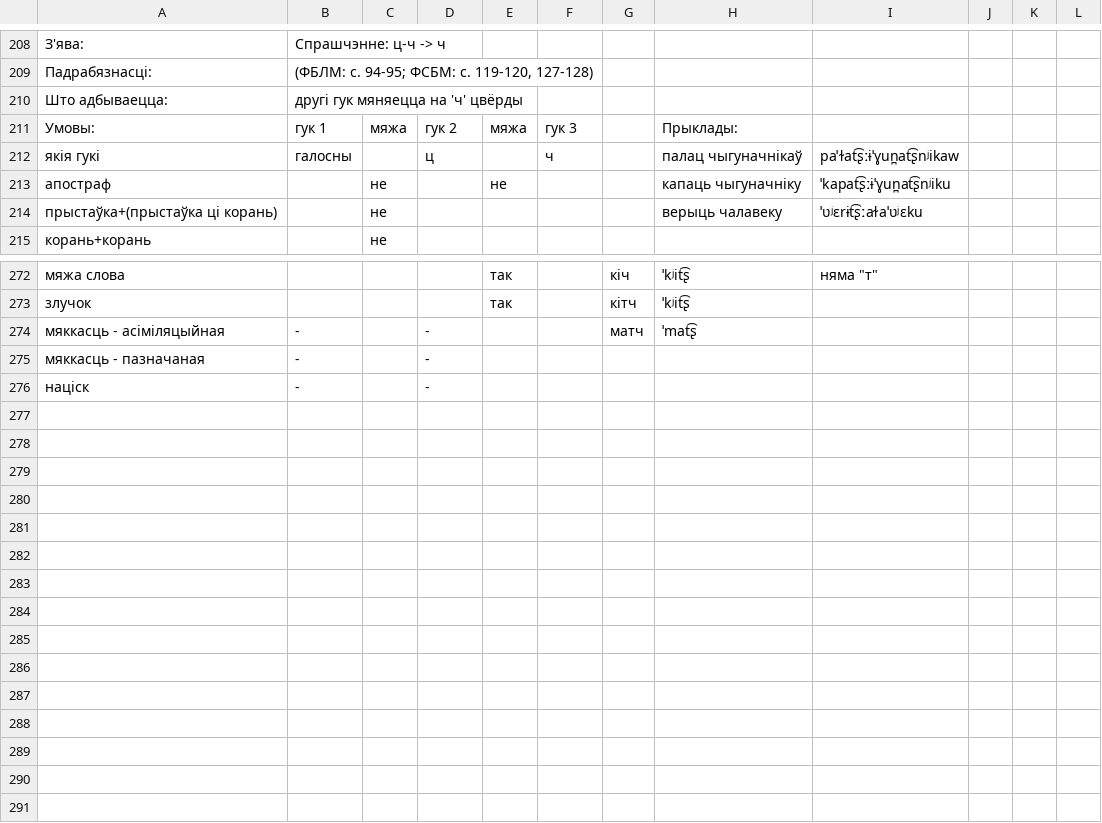
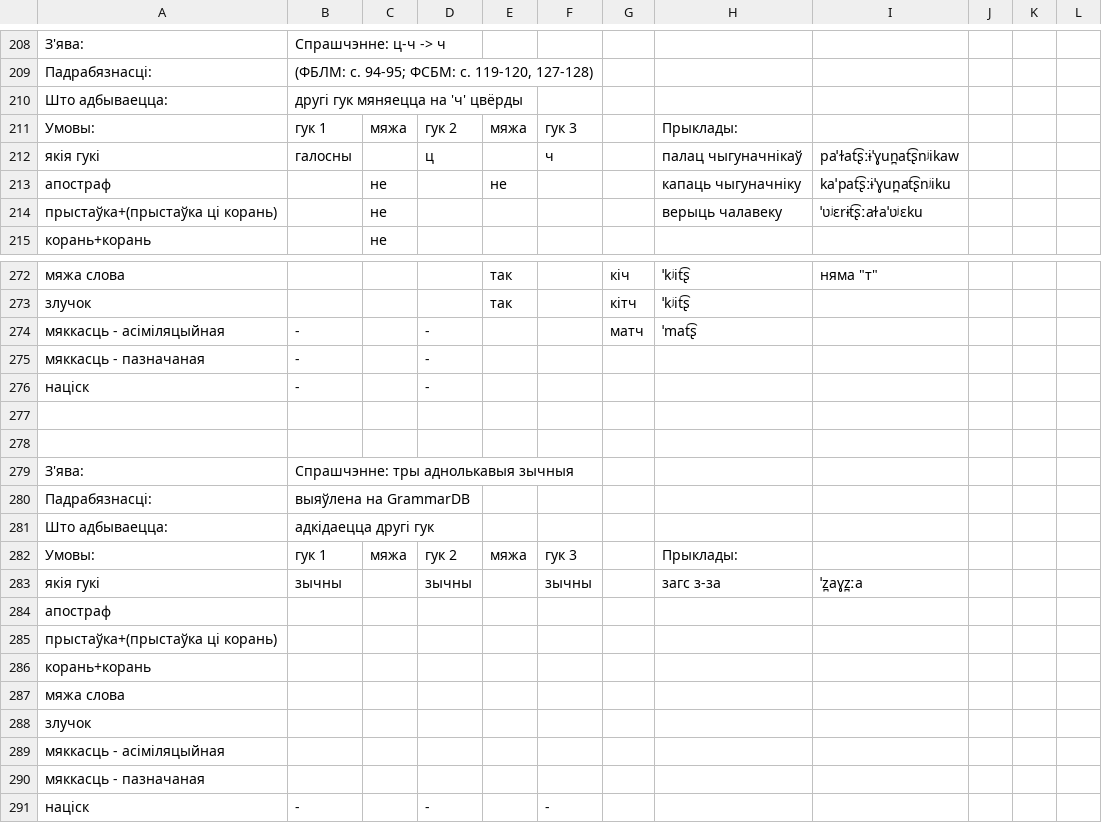
Before and after one commit to Belarus/BelG2P, a TSV file: src/main/resources/Sprascennie.tsv, drawn as a sheet; only a part is shown, gaps mark what is left out.

```diff
--- a/src/main/resources/Sprascennie.tsv
+++ b/src/main/resources/Sprascennie.tsv
@@ -212,3 +212,3 @@
 якія гукі	галосны		ц		ч		палац чыгуначнікаў	paˈɫat͡ʂːɨˈɣun̪at͡ʂnʲikaw			
-апостраф		не		не			капаць чыгуначніку	ˈkapat͡ʂːɨˈɣun̪at͡ʂnʲiku			
+апостраф		не		не			капаць чыгуначніку	kaˈpat͡ʂːɨˈɣun̪at͡ʂnʲiku			
 прыстаўка+(прыстаўка ці корань)		не					верыць чалавеку	ˈʋʲɛrɨt͡ʂːaɫaˈʋʲɛku			
@@ -276 +276,16 @@
 націск	-		-								
+											
+											
+З'ява:	Спрашчэнне: тры аднолькавыя зычныя										
+Падрабязнасці:	выяўлена на GrammarDB
+Што адбываецца:	адкідаецца другі гук										
+Умовы:	гук 1	мяжа	гук 2	мяжа	гук 3		Прыклады:				
+якія гукі	зычны		зычны		зычны		загс з-за	ˈz̪aɣz̪ːa			
+апостраф											
+прыстаўка+(прыстаўка ці корань)											
+корань+корань											
+мяжа слова											
+злучок											
+мяккасць - асіміляцыйная											
+мяккасць - пазначаная											
+націск	-		-		-						
```
Also changed, not shown: 9 other files.
